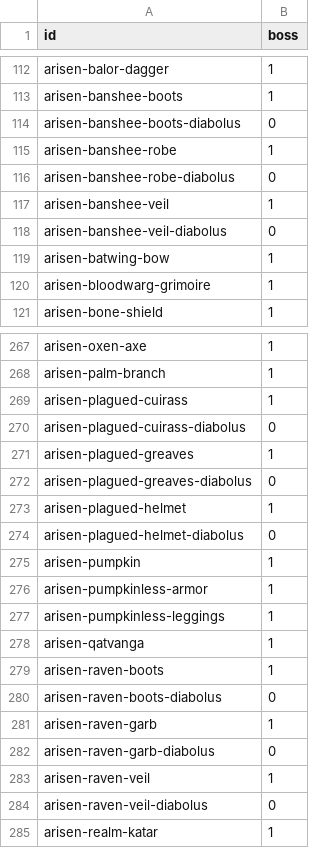
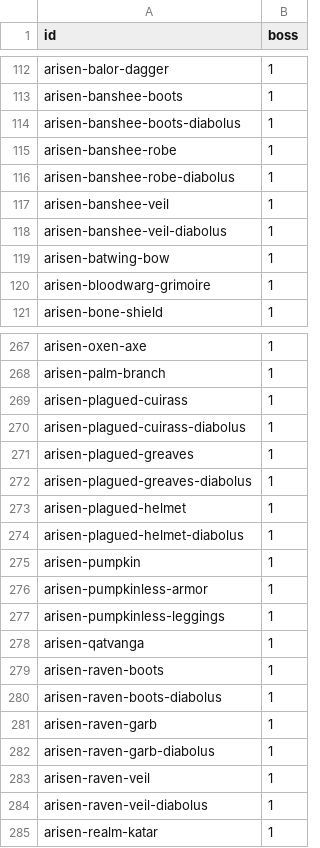
Before and after one commit to 67au/OrnaEntries, a CSV file: data/BossScaleItems.csv, drawn as a sheet; only a part is shown, gaps mark what is left out.

Commit message:
update: new gear of `Arisen Morrigan`

```diff
--- a/data/BossScaleItems.csv
+++ b/data/BossScaleItems.csv
@@ -113,7 +113,7 @@ arisen-balor-dagger,1
 arisen-banshee-boots,1
-arisen-banshee-boots-diabolus,0
+arisen-banshee-boots-diabolus,1
 arisen-banshee-robe,1
-arisen-banshee-robe-diabolus,0
+arisen-banshee-robe-diabolus,1
 arisen-banshee-veil,1
-arisen-banshee-veil-diabolus,0
+arisen-banshee-veil-diabolus,1
 arisen-batwing-bow,1
@@ -269,7 +269,7 @@ arisen-palm-branch,1
 arisen-plagued-cuirass,1
-arisen-plagued-cuirass-diabolus,0
+arisen-plagued-cuirass-diabolus,1
 arisen-plagued-greaves,1
-arisen-plagued-greaves-diabolus,0
+arisen-plagued-greaves-diabolus,1
 arisen-plagued-helmet,1
-arisen-plagued-helmet-diabolus,0
+arisen-plagued-helmet-diabolus,1
 arisen-pumpkin,1
@@ -279,7 +279,7 @@ arisen-qatvanga,1
 arisen-raven-boots,1
-arisen-raven-boots-diabolus,0
+arisen-raven-boots-diabolus,1
 arisen-raven-garb,1
-arisen-raven-garb-diabolus,0
+arisen-raven-garb-diabolus,1
 arisen-raven-veil,1
-arisen-raven-veil-diabolus,0
+arisen-raven-veil-diabolus,1
 arisen-realm-katar,1
```
